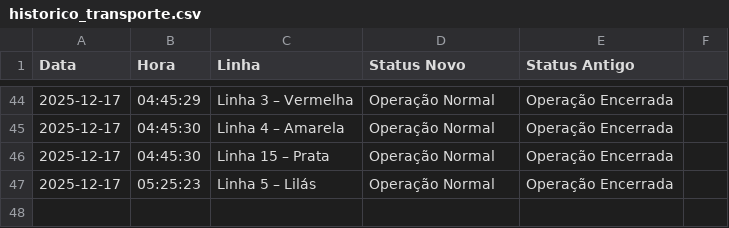
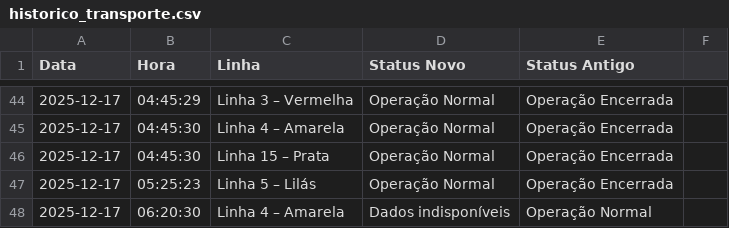
Before and after one commit to ManassesAlves/Monitoramento-Trilhos-SP, a CSV file: historico_transporte.csv, drawn as a sheet; only a part is shown, gaps mark what is left out.

```diff
--- a/historico_transporte.csv
+++ b/historico_transporte.csv
@@ -47 +47,2 @@ Data,Hora,Linha,Status Novo,Status Antigo
 2025-12-17,05:25:23,Linha 5 – Lilás,Operação Normal,Operação Encerrada,
+2025-12-17,06:20:30,Linha 4 – Amarela,Dados indisponíveis,Operação Normal,
```
Also changed, not shown: 1 other file.
